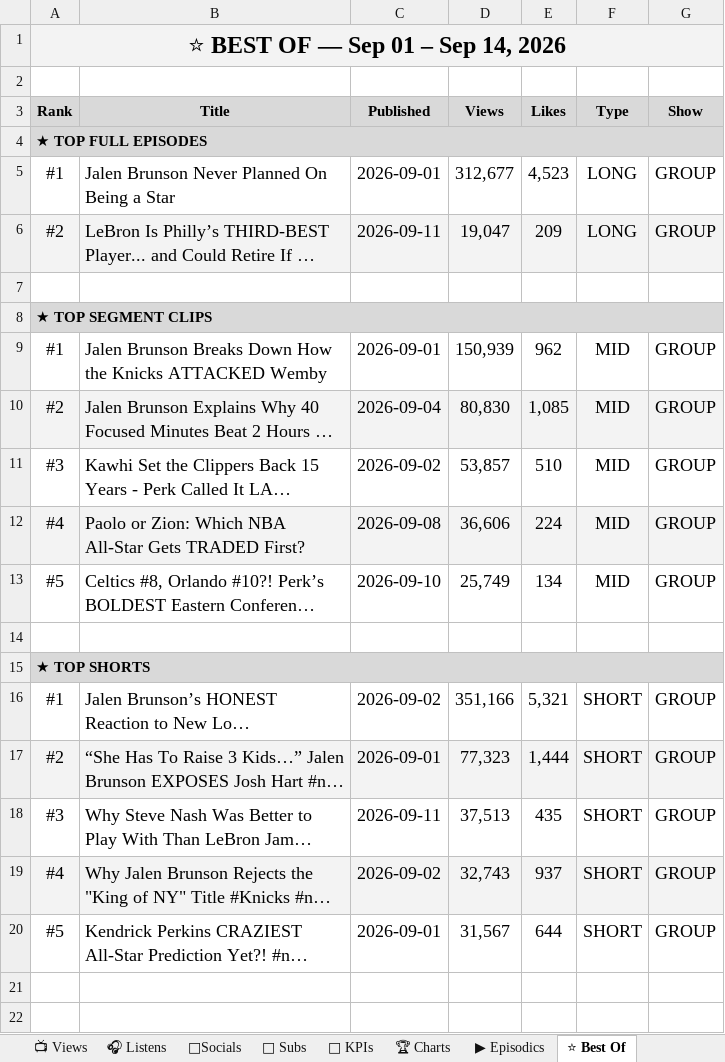
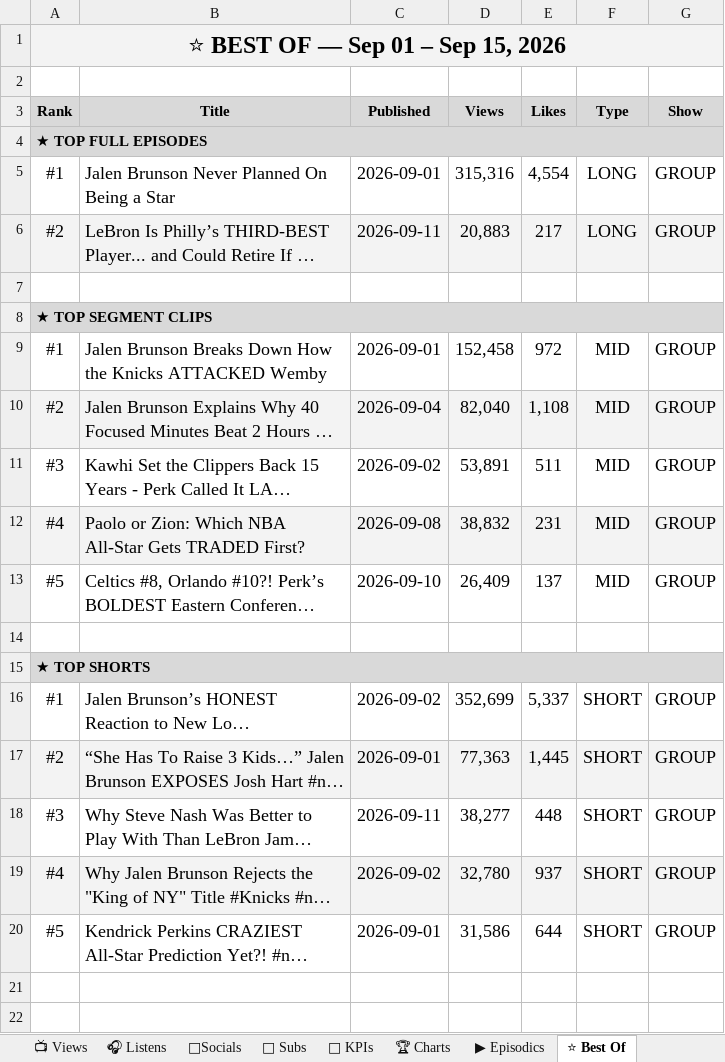
Before and after one commit to raindelaymedia/roadtrippin, an Excel workbook: master/shows/road_trippin/data/Road_Trippin_Analytics_Tracker.xlsx, sheet ⭐ Best Of, drawn as a sheet; only a part is shown; long unchanged cells end in …; values as stored, in another font and other column widths than the file's, no borders; the diff names each change by its address in the sheet, - before the commit and + after, or states it on an @@ line.

```diff
--- a/master/shows/road_trippin/data/Road_Trippin_Analytics_Tracker.xlsx (sheet ⭐ Best Of)
+++ b/master/shows/road_trippin/data/Road_Trippin_Analytics_Tracker.xlsx (sheet ⭐ Best Of)
-A1 (Rank): ⭐ BEST OF — Sep 01 – Sep 14, 2026
+A1 (Rank): ⭐ BEST OF — Sep 01 – Sep 15, 2026
-D5 (Views): 312,677
+D5 (Views): 315,316
-E5 (Likes): 4,523
+E5 (Likes): 4,554
-D6 (Views): 19,047
+D6 (Views): 20,883
-E6 (Likes): 209
+E6 (Likes): 217
-D9 (Views): 150,939
+D9 (Views): 152,458
-E9 (Likes): 962
+E9 (Likes): 972
-D10 (Views): 80,830
+D10 (Views): 82,040
-E10 (Likes): 1,085
+E10 (Likes): 1,108
-D11 (Views): 53,857
+D11 (Views): 53,891
-E11 (Likes): 510
+E11 (Likes): 511
-D12 (Views): 36,606
+D12 (Views): 38,832
-E12 (Likes): 224
+E12 (Likes): 231
-D13 (Views): 25,749
+D13 (Views): 26,409
-E13 (Likes): 134
+E13 (Likes): 137
-D16 (Views): 351,166
+D16 (Views): 352,699
-E16 (Likes): 5,321
+E16 (Likes): 5,337
-D17 (Views): 77,323
+D17 (Views): 77,363
-E17 (Likes): 1,444
+E17 (Likes): 1,445
-D18 (Views): 37,513
+D18 (Views): 38,277
-E18 (Likes): 435
+E18 (Likes): 448
-D19 (Views): 32,743
+D19 (Views): 32,780
-D20 (Views): 31,567
+D20 (Views): 31,586
```
Also changed, not shown: sheet 👥 Subs, sheet 🔑 KPIs, sheet 📺 Views, sheet ▶ Episodics, 8 other files.
